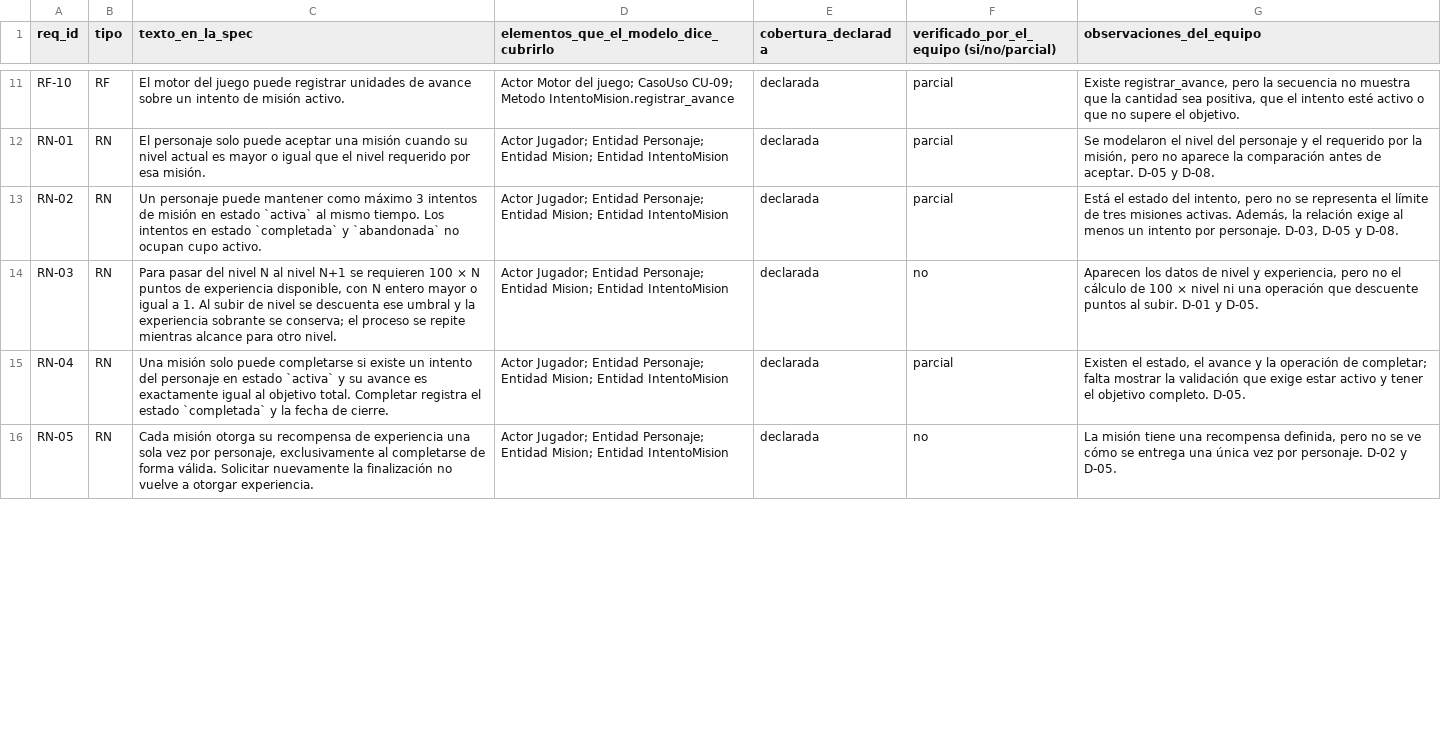
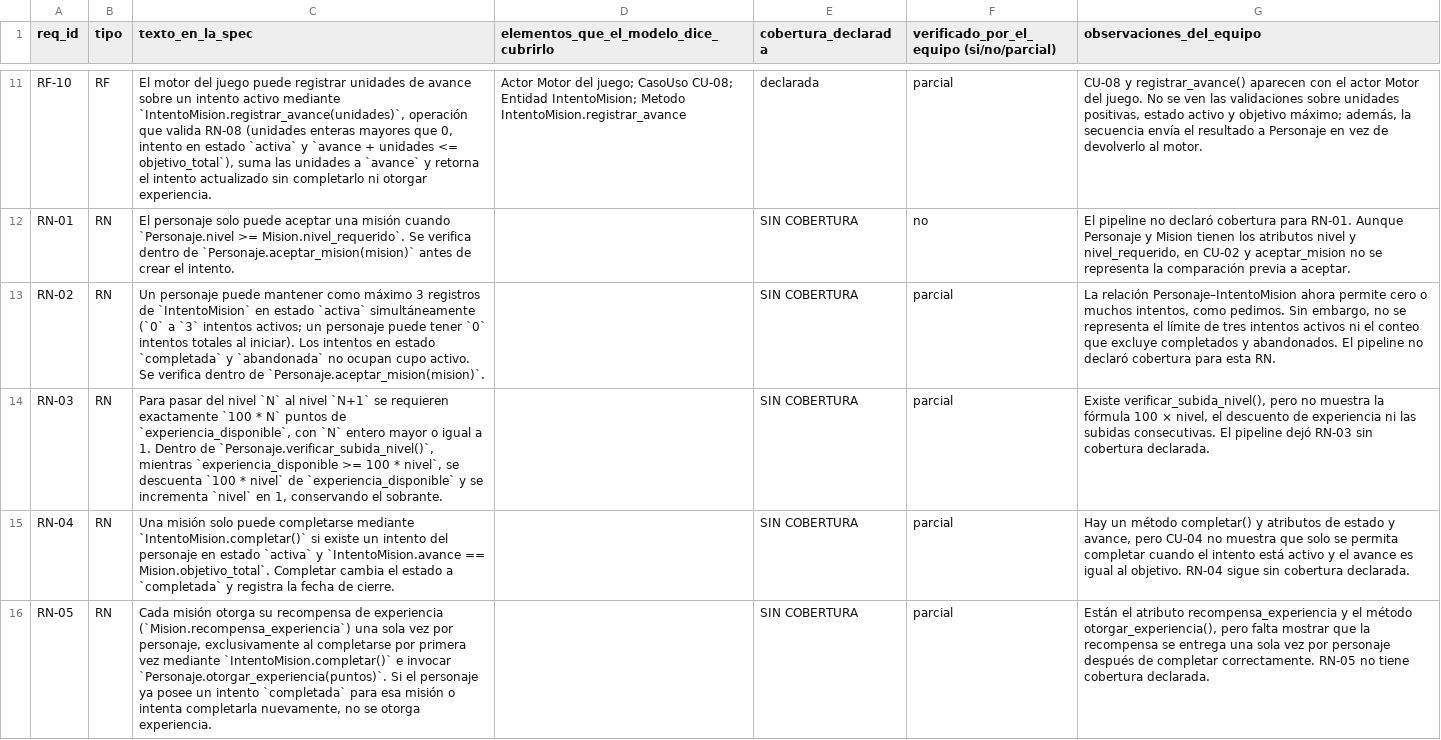
Before and after one commit to stephannynayleth01-coder/analisis-final-g4, a CSV file: auditoria/trazabilidad.csv, drawn as a sheet; only a part is shown, gaps mark what is left out; the diff covers the shown part only; the diff names each change by its address in the sheet, - before the commit and + after, or states it on an @@ line.

Commit message:
[Adr] ADR added to auditoria with last execution pipeline

```diff
--- a/auditoria/trazabilidad.csv
+++ b/auditoria/trazabilidad.csv
-C11 (texto_en_la_spec): …un intento de misión activo.
+C11 (texto_en_la_spec): …un intento activo mediante `IntentoMision.registrar_avance(unidades)`, operación que valida RN-08 (unidades enteras mayores que 0, intento en estado `activa` y `avance + unidades <= objetivo_total`), suma las unidades a `avance` y retorna el intento actualizado sin completarlo ni otorgar experiencia.
-D11: …juego; CasoUso CU-09; Metodo IntentoMision.registrar_avance
+D11: …juego; CasoUso CU-08; Entidad IntentoMision; Metodo IntentoMision.registrar_avance
-G11 (observaciones_del_equipo): Existe registrar_avance, pero la secuencia no muestra que la cantidad sea positiva, que el intento esté activo o que no supere el objetivo.
+G11 (observaciones_del_equipo): CU-08 y registrar_avance() aparecen con el actor Motor del juego. No se ven las validaciones sobre unidades positivas, estado activo y objetivo máximo; además, la secuencia envía el resultado a Personaje en vez de devolverlo al motor.
-C12 (texto_en_la_spec): …misión cuando su nivel actual es mayor o igual que el nivel requerido por esa misión.
+C12 (texto_en_la_spec): …misión cuando `Personaje.nivel >= Mision.nivel_requerido`. Se verifica dentro de `Personaje.aceptar_mision(mision)` antes de crear el intento.
-D12:D16: Actor Jugador; Entidad Personaje; Entidad Mision; Entidad IntentoMision
+D12:D16: (empty)
-E12:E16 (cobertura_declarada): declarada
+E12:E16 (cobertura_declarada): SIN COBERTURA
-F12: parcial
+F12: no
-G12 (observaciones_del_equipo): Se modelaron el nivel del personaje y el requerido por la misión, pero no aparece la comparación antes de aceptar. D-05 y D-08.
+G12 (observaciones_del_equipo): El pipeline no declaró cobertura para RN-01. Aunque Personaje y Mision tienen los atributos nivel y nivel_requerido, en CU-02 y aceptar_mision no se representa la comparación previa a aceptar.
-C13 (texto_en_la_spec): …máximo 3 intentos de misión en estado `activa` al mismo tiempo. Los intentos en estado `completada` y `abandonada` no ocupan cupo activo.
+C13 (texto_en_la_spec): …máximo 3 registros de `IntentoMision` en estado `activa` simultáneamente (`0` a `3` intentos activos; un personaje puede tener `0` intentos totales al iniciar). Los intentos en estado `completada` y `abandonada` no ocupan cupo activo. Se verifica dentro de `Personaje.aceptar_mision(mision)`.
-G13 (observaciones_del_equipo): Está el estado del intento, pero no se representa el límite de tres misiones activas. Además, la relación exige al menos un intento por personaje. D-03, D-05 y D-08.
+G13 (observaciones_del_equipo): La relación Personaje–IntentoMision ahora permite cero o muchos intentos, como pedimos. Sin embargo, no se representa el límite de tres intentos activos ni el conteo que excluye completados y abandonados. El pipeline no declaró cobertura para esta RN.
-C14 (texto_en_la_spec): …del nivel N al nivel N+1 se requieren 100 × N puntos de experiencia disponible, con N entero mayor o igual a 1. Al subir de nivel se descuenta ese umbral y la experiencia sobrante se conserva; el proceso se repite mientras alcance para otro nivel.
+C14 (texto_en_la_spec): …del nivel `N` al nivel `N+1` se requieren exactamente `100 * N` puntos de `experiencia_disponible`, con `N` entero mayor o igual a 1. Dentro de `Personaje.verificar_subida_nivel()`, mientras `experiencia_disponible >= 100 * nivel`, se descuenta `100 * nivel` de `experiencia_disponible` y se incrementa `nivel` en 1, conservando el sobrante.
-F14: no
+F14: parcial
-G14 (observaciones_del_equipo): Aparecen los datos de nivel y experiencia, pero no el cálculo de 100 × nivel ni una operación que descuente puntos al subir. D-01 y D-05.
+G14 (observaciones_del_equipo): Existe verificar_subida_nivel(), pero no muestra la fórmula 100 × nivel, el descuento de experiencia ni las subidas consecutivas. El pipeline dejó RN-03 sin cobertura declarada.
-C15 (texto_en_la_spec): …puede completarse si existe un intento del personaje en estado `activa` y su avance es exactamente igual al objetivo total. Completar registra el estado `completada` y la fecha…
+C15 (texto_en_la_spec): …puede completarse mediante `IntentoMision.completar()` si existe un intento del personaje en estado `activa` y `IntentoMision.avance == Mision.objetivo_total`. Completar cambia el estado a `completada` y registra la fecha…
-G15 (observaciones_del_equipo): Existen el estado, el avance y la operación de completar; falta mostrar la validación que exige estar activo y tener el objetivo completo. D-05.
+G15 (observaciones_del_equipo): Hay un método completar() y atributos de estado y avance, pero CU-04 no muestra que solo se permita completar cuando el intento está activo y el avance es igual al objetivo. RN-04 sigue sin cobertura declarada.
-C16 (texto_en_la_spec): …de experiencia una sola vez por personaje, exclusivamente al completarse de forma válida. Solicitar nuevamente la finalización no vuelve a otorgar experiencia.
+C16 (texto_en_la_spec): …de experiencia (`Mision.recompensa_experiencia`) una sola vez por personaje, exclusivamente al completarse por primera vez mediante `IntentoMision.completar()` e invocar `Personaje.otorgar_experiencia(puntos)`. Si el personaje ya posee un intento `completada` para esa misión o intenta completarla nuevamente, no se otorga experiencia.
-F16: no
+F16: parcial
-G16 (observaciones_del_equipo): La misión tiene una recompensa definida, pero no se ve cómo se entrega una única vez por personaje. D-02 y D-05.
+G16 (observaciones_del_equipo): Están el atributo recompensa_experiencia y el método otorgar_experiencia(), pero falta mostrar que la recompensa se entrega una sola vez por personaje después de completar correctamente. RN-05 no tiene cobertura declarada.
```
Also changed, not shown: 47 edited cells elsewhere in this file, 1 other file.
